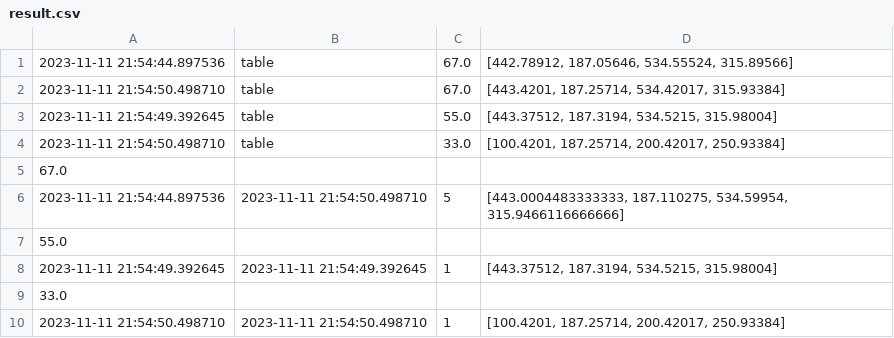
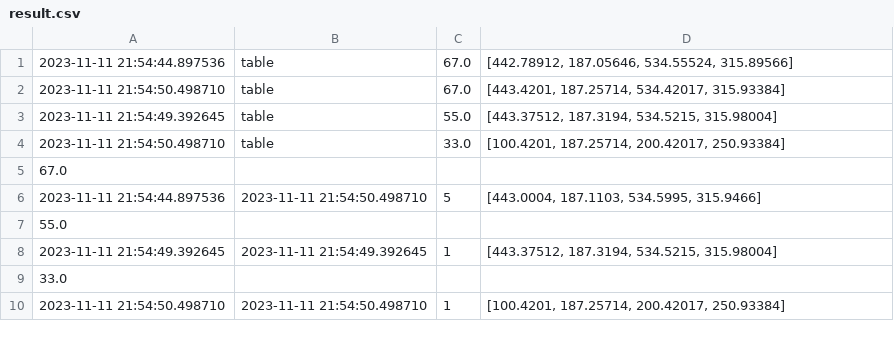
Before and after one commit to mtanaka1117/thermal_app, a CSV file: yolo/result.csv, drawn as a sheet.

```diff
--- a/yolo/result.csv
+++ b/yolo/result.csv
@@ -5,3 +5,3 @@
 67.0
-2023-11-11 21:54:44.897536,2023-11-11 21:54:50.498710,5,"[443.0004483333333, 187.110275, 534.59954, 315.9466116666666]"
+2023-11-11 21:54:44.897536,2023-11-11 21:54:50.498710,5,"[443.0004, 187.1103, 534.5995, 315.9466]"
 55.0
```
Also changed, not shown: 2 other files.
